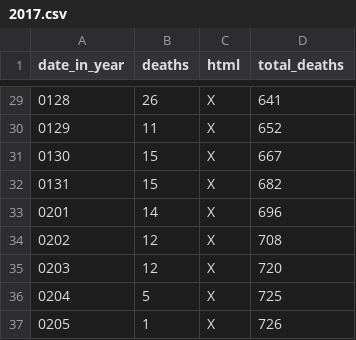
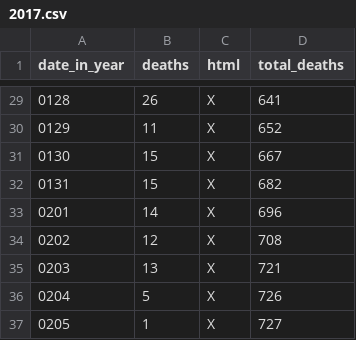
Before and after one commit to DeanLa/DeanLa.github.io, a CSV file: deaths/2017.csv, drawn as a sheet; only a part is shown, gaps mark what is left out.

Commit message:
Data 2017-02-05 08:48:56.777668

```diff
--- a/deaths/2017.csv
+++ b/deaths/2017.csv
@@ -34,4 +34,4 @@ date_in_year,deaths,html,total_deaths
 0202,12,X,708
-0203,12,X,720
-0204,5,X,725
-0205,1,X,726
+0203,13,X,721
+0204,5,X,726
+0205,1,X,727
```
